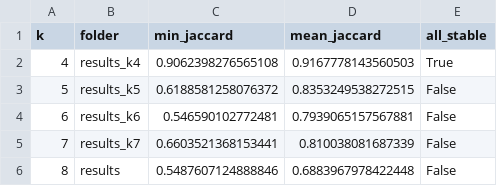
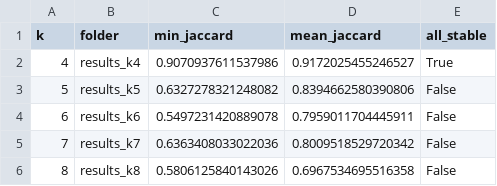
Before and after one commit to Naalu/nsch-autism-subtypes, a CSV file: reports/tables/stability_by_k.csv, drawn as a sheet.

```diff
--- a/reports/tables/stability_by_k.csv
+++ b/reports/tables/stability_by_k.csv
@@ -1,6 +1,6 @@
 k,folder,min_jaccard,mean_jaccard,all_stable
-4,results_k4,0.9062398276565108,0.9167778143560503,True
-5,results_k5,0.6188581258076372,0.8353249538272515,False
-6,results_k6,0.546590102772481,0.7939065157567881,False
-7,results_k7,0.6603521368153441,0.810038081687339,False
-8,results,0.5487607124888846,0.6883967978422448,False
+4,results_k4,0.9070937611537986,0.9172025455246527,True
+5,results_k5,0.6327278321248082,0.8394662580390806,False
+6,results_k6,0.5497231420889078,0.7959011704445911,False
+7,results_k7,0.6363408033022036,0.8009518529720342,False
+8,results_k8,0.5806125840143026,0.6967534695516358,False
```
Also changed, not shown: reports/tables/checks_by_k.csv, reports/tables/heldout_selection.csv, 21 other files.
